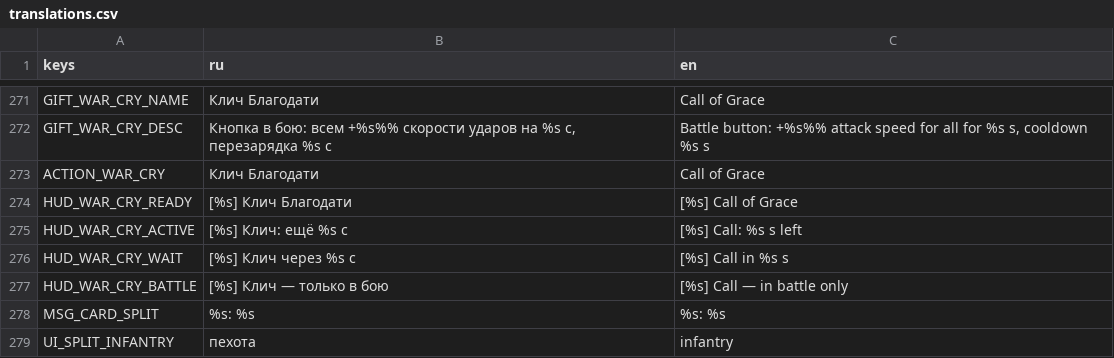
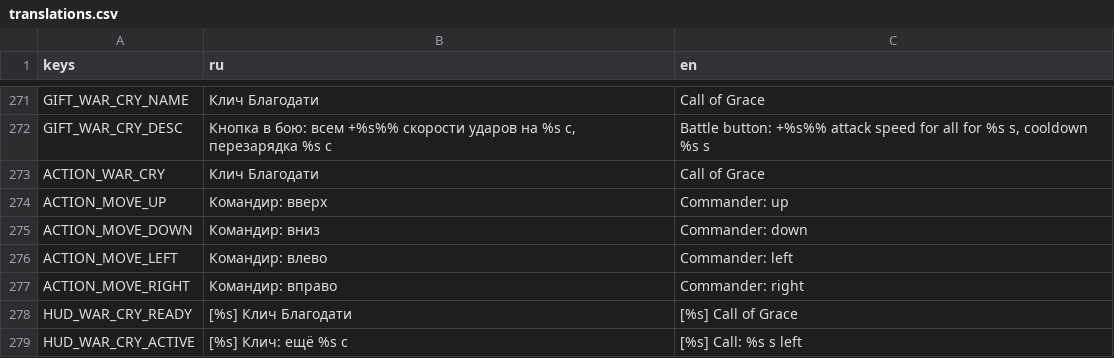
Before and after one commit to 1240TwlveThirty/plague_rage, a CSV file: data/translations.csv, drawn as a sheet; only a part is shown, gaps mark what is left out; the shorter side is filled out with more unchanged rows.

```diff
--- a/data/translations.csv
+++ b/data/translations.csv
@@ -273,2 +273,6 @@ GIFT_WAR_CRY_DESC,"Кнопка в бою: всем +%s%% скорости уд
 ACTION_WAR_CRY,Клич Благодати,Call of Grace
+ACTION_MOVE_UP,Командир: вверх,Commander: up
+ACTION_MOVE_DOWN,Командир: вниз,Commander: down
+ACTION_MOVE_LEFT,Командир: влево,Commander: left
+ACTION_MOVE_RIGHT,Командир: вправо,Commander: right
 HUD_WAR_CRY_READY,[%s] Клич Благодати,[%s] Call of Grace
```
Also changed, not shown: 13 other files.
